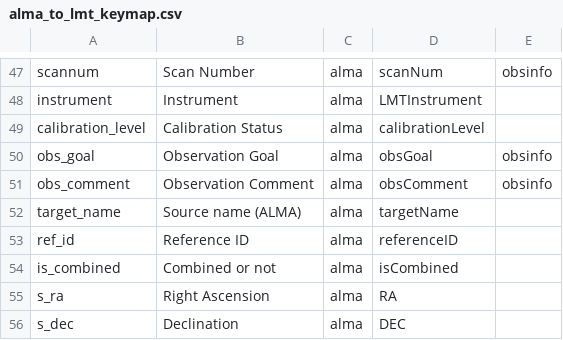
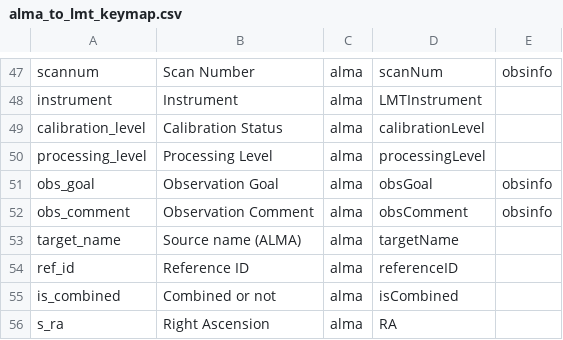
Before and after one commit to toltec-astro/dvpipe, a CSV file: dvpipe/aux/alma_to_lmt_keymap.csv, drawn as a sheet; only a part is shown, gaps mark what is left out; the shorter side is filled out with more unchanged rows; the diff names each change by its address in the sheet, - before the commit and + after, or states it on an @@ line.

```diff
--- a/dvpipe/aux/alma_to_lmt_keymap.csv
+++ b/dvpipe/aux/alma_to_lmt_keymap.csv
+row 50: processing_level | Processing Level | alma | processingLevel
```
Also changed, not shown: dvpipe/aux/LMTMetaDatablock.csv, dvpipe/aux/LMT_Dataverse_Metadata_Definition.tsv, 2 other files.
